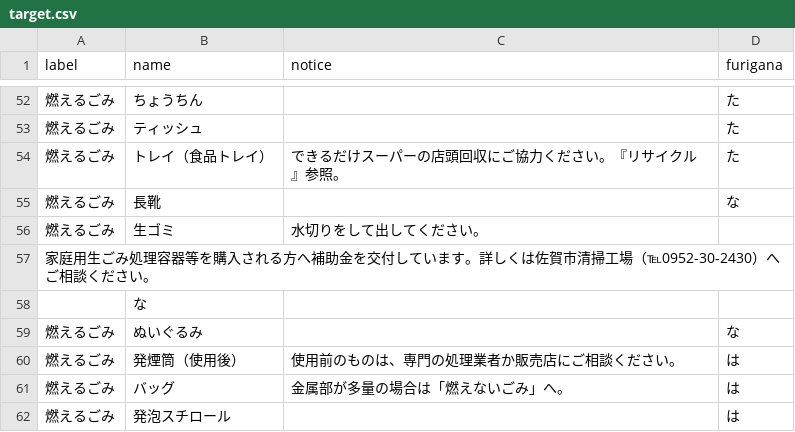
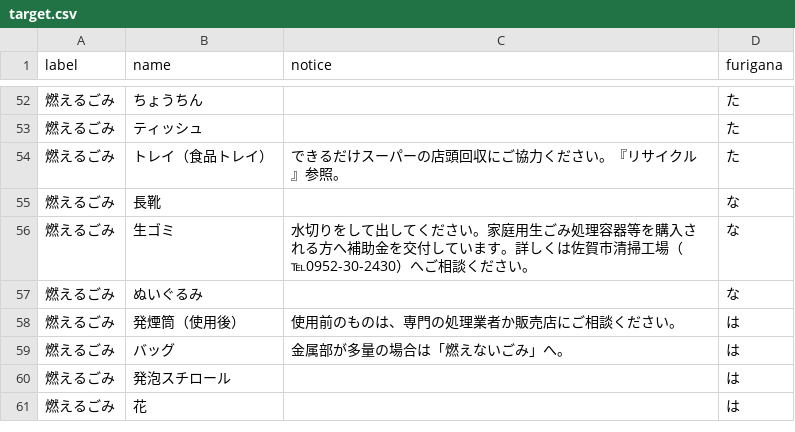
Before and after one commit to horiyo/saga5374, a CSV file: data/target.csv, drawn as a sheet; only a part is shown, gaps mark what is left out; the shorter side is filled out with more unchanged rows.

Commit message:
update 改行文字を削除

```diff
--- a/data/target.csv
+++ b/data/target.csv
@@ -55,5 +55,3 @@ label,name,notice,furigana
 燃えるごみ,長靴,,な
-燃えるごみ,生ゴミ,水切りをして出してください。
-　家庭用生ごみ処理容器等を購入される方へ補助金を交付しています。詳しくは佐賀市清掃工場（℡0952-30-2430）へご相談ください。
-,な
+燃えるごみ,生ゴミ,水切りをして出してください。家庭用生ごみ処理容器等を購入される方へ補助金を交付しています。詳しくは佐賀市清掃工場（℡0952-30-2430）へご相談ください。,な
 燃えるごみ,ぬいぐるみ,,な
```
